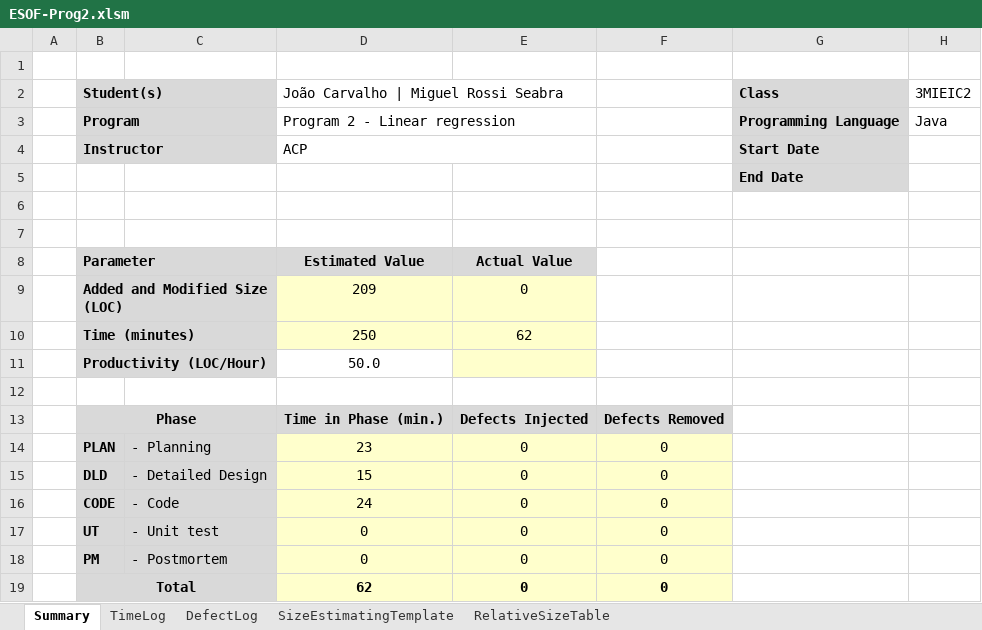
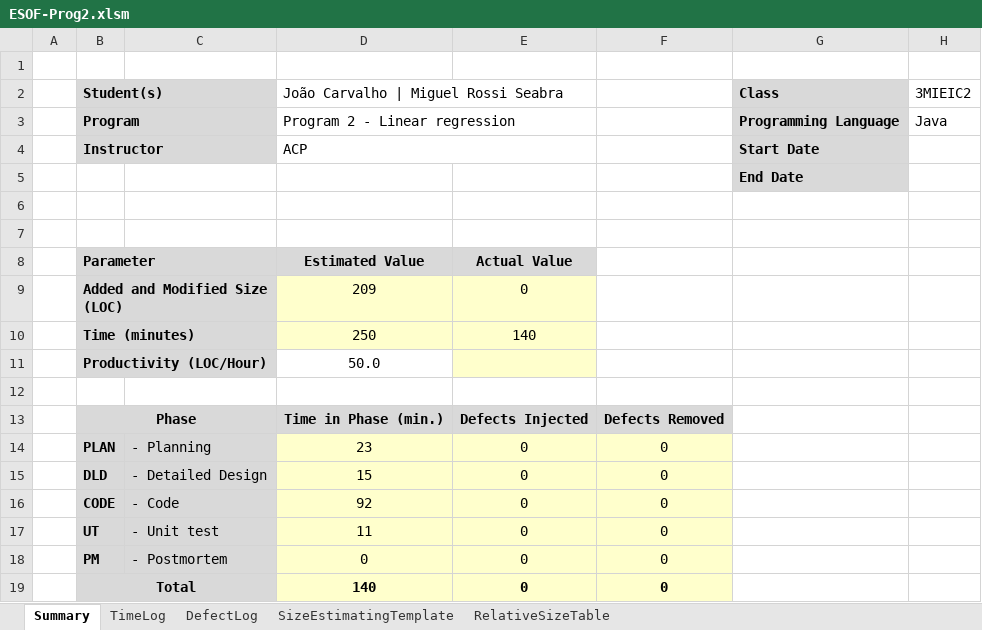
Before and after one commit to ciberwizz/Esof, an Excel workbook: ESOF-Prog2/ESOF-Prog2.xlsm, sheet Summary, drawn as a sheet; values as stored, in another font and other column widths than the file's, no borders; the diff names each change by its address in the sheet, - before the commit and + after, or states it on an @@ line.

```diff
--- a/ESOF-Prog2/ESOF-Prog2.xlsm (sheet Summary)
+++ b/ESOF-Prog2/ESOF-Prog2.xlsm (sheet Summary)
-E10: 62
+E10: 140
-D16: 24
+D16: 92
-D17: 0
+D17: 11
-D19: 62
+D19: 140
```
Also changed, not shown: sheet TimeLog.
